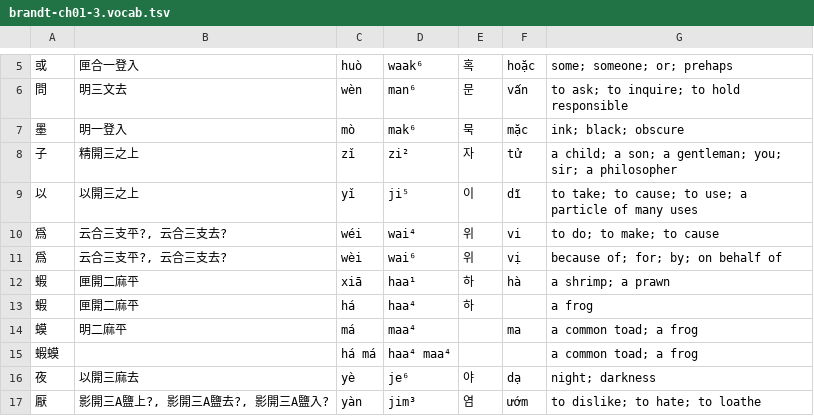
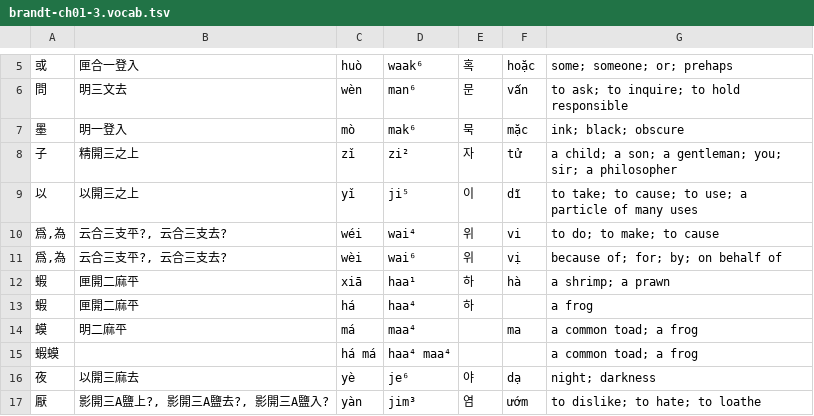
Before and after one commit to justinsilvestre/hanlib, a TSV file: texts/brandt-ch01-3.vocab.tsv, drawn as a sheet; only a part is shown, gaps mark what is left out; the diff names each change by its address in the sheet, - before the commit and + after, or states it on an @@ line.

```diff
--- a/texts/brandt-ch01-3.vocab.tsv
+++ b/texts/brandt-ch01-3.vocab.tsv
-A10:A11: 爲
+A10:A11: 爲,為
```
Also changed, not shown: texts/brandt-ch15-1.vocab.tsv, texts/brandt-ch23-1.vocab.tsv, 4 other files.
